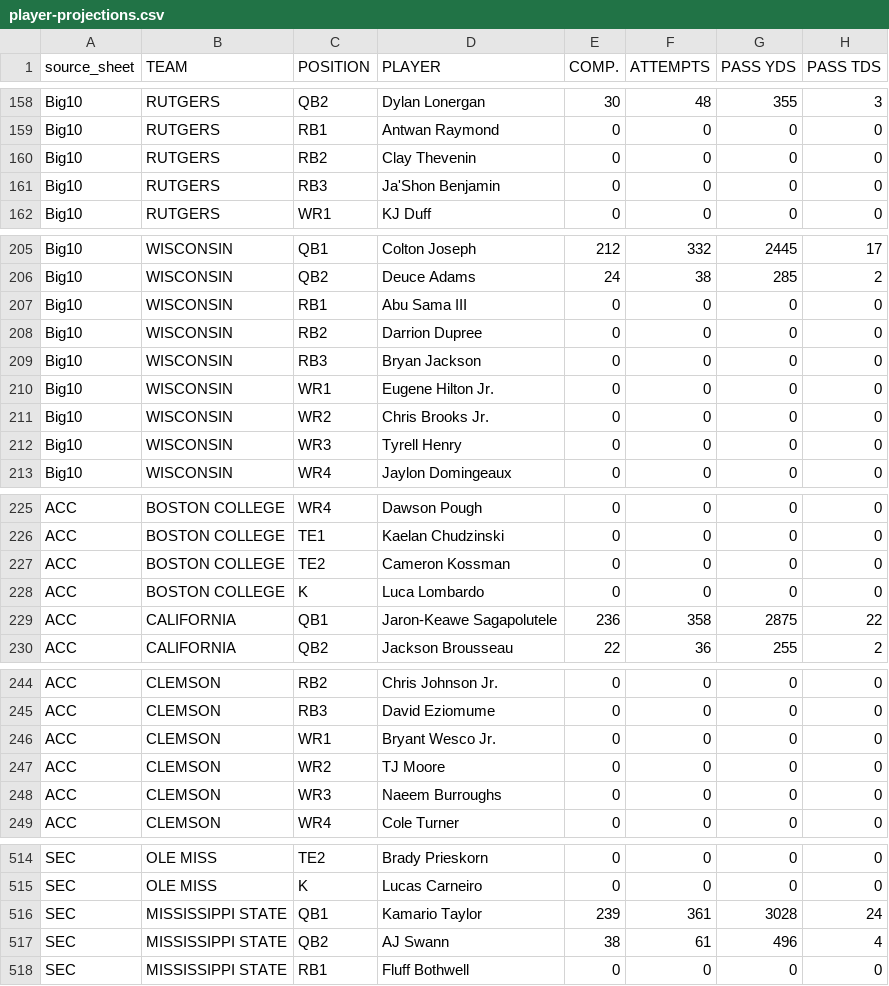
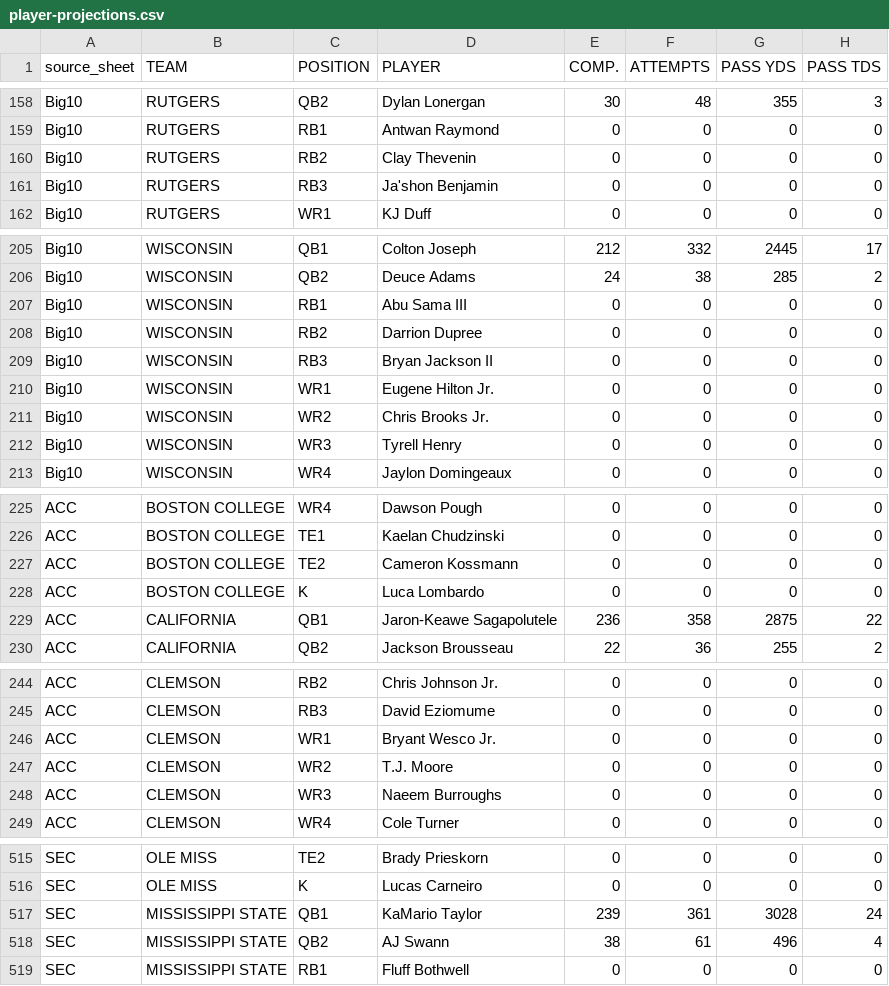
Before and after one commit to adamtheballer/College-Football-Fantasy-App, a CSV file: reports/source-imports/2026/player-projections.csv, drawn as a sheet; only a part is shown, gaps mark what is left out; addresses are those after the commit; the diff covers the shown part only; the diff names each change by its address in the sheet, - before the commit and + after, or states it on an @@ line.

```diff
--- a/reports/source-imports/2026/player-projections.csv
+++ b/reports/source-imports/2026/player-projections.csv
-D161 (PLAYER): Ja'Shon Benjamin
+D161 (PLAYER): Ja'shon Benjamin
-D209 (PLAYER): Bryan Jackson
+D209 (PLAYER): Bryan Jackson II
-D227 (PLAYER): Cameron Kossman
+D227 (PLAYER): Cameron Kossmann
-D247 (PLAYER): TJ Moore
+D247 (PLAYER): T.J. Moore
-D517 (PLAYER): Kamario Taylor
+D517 (PLAYER): KaMario Taylor
```
Also changed, not shown: 1 added row and 44 edited cells elsewhere in this file, reports/source-imports/2026/player-identities.csv, 11 other files.
